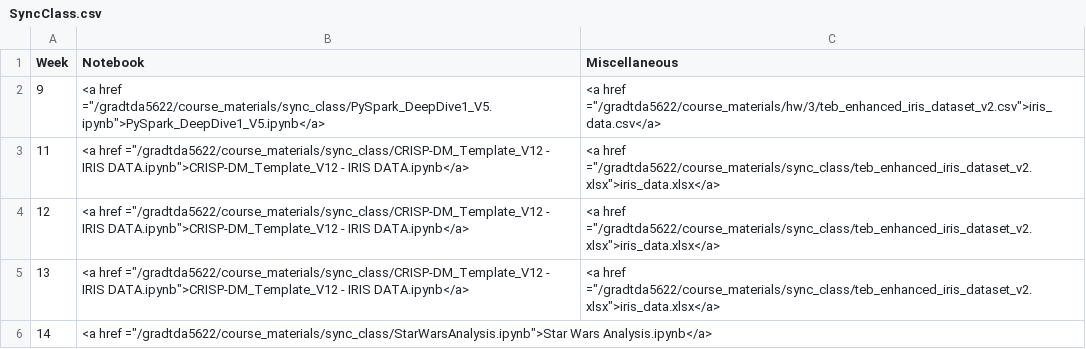
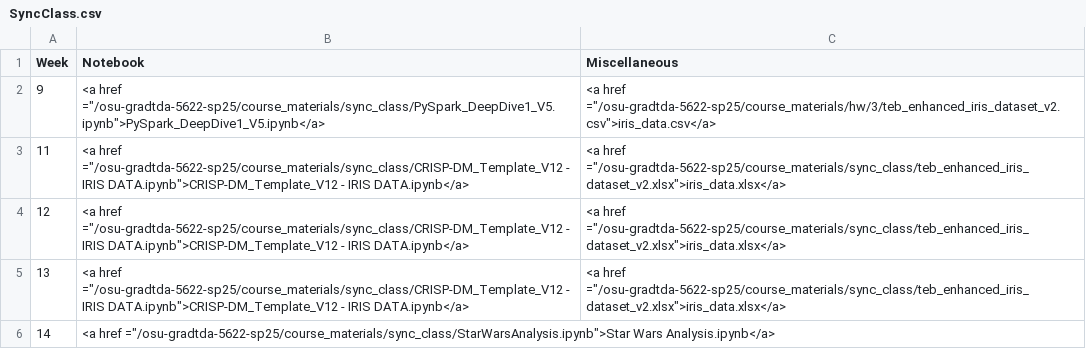
Before and after one commit to j-hay-214/osu-gradtda-5622-sp25, a CSV file: _data/SyncClass.csv, drawn as a sheet.

Commit message:
Update SyncClass.csv

```diff
--- a/_data/SyncClass.csv
+++ b/_data/SyncClass.csv
@@ -1,6 +1,6 @@
 Week,Notebook,Miscellaneous
-9,"<a href =""/gradtda5622/course_materials/sync_class/PySpark_DeepDive1_V5.ipynb"">PySpark_DeepDive1_V5.ipynb</a>","<a href =""/gradtda5622/course_materials/hw/3/teb_enhanced_iris_dataset_v2.csv"">iris_data.csv</a>"
-11,"<a href =""/gradtda5622/course_materials/sync_class/CRISP-DM_Template_V12 - IRIS DATA.ipynb"">CRISP-DM_Template_V12 - IRIS DATA.ipynb</a>","<a href =""/gradtda5622/course_materials/sync_class/teb_enhanced_iris_dataset_v2.xlsx"">iris_data.xlsx</a>"
-12,"<a href =""/gradtda5622/course_materials/sync_class/CRISP-DM_Template_V12 - IRIS DATA.ipynb"">CRISP-DM_Template_V12 - IRIS DATA.ipynb</a>","<a href =""/gradtda5622/course_materials/sync_class/teb_enhanced_iris_dataset_v2.xlsx"">iris_data.xlsx</a>"
-13,"<a href =""/gradtda5622/course_materials/sync_class/CRISP-DM_Template_V12 - IRIS DATA.ipynb"">CRISP-DM_Template_V12 - IRIS DATA.ipynb</a>","<a href =""/gradtda5622/course_materials/sync_class/teb_enhanced_iris_dataset_v2.xlsx"">iris_data.xlsx</a>"
-14,"<a href =""/gradtda5622/course_materials/sync_class/StarWarsAnalysis.ipynb"">Star Wars Analysis.ipynb</a>",
+9,"<a href =""/osu-gradtda-5622-sp25/course_materials/sync_class/PySpark_DeepDive1_V5.ipynb"">PySpark_DeepDive1_V5.ipynb</a>","<a href =""/osu-gradtda-5622-sp25/course_materials/hw/3/teb_enhanced_iris_dataset_v2.csv"">iris_data.csv</a>"
+11,"<a href =""/osu-gradtda-5622-sp25/course_materials/sync_class/CRISP-DM_Template_V12 - IRIS DATA.ipynb"">CRISP-DM_Template_V12 - IRIS DATA.ipynb</a>","<a href =""/osu-gradtda-5622-sp25/course_materials/sync_class/teb_enhanced_iris_dataset_v2.xlsx"">iris_data.xlsx</a>"
+12,"<a href =""/osu-gradtda-5622-sp25/course_materials/sync_class/CRISP-DM_Template_V12 - IRIS DATA.ipynb"">CRISP-DM_Template_V12 - IRIS DATA.ipynb</a>","<a href =""/osu-gradtda-5622-sp25/course_materials/sync_class/teb_enhanced_iris_dataset_v2.xlsx"">iris_data.xlsx</a>"
+13,"<a href =""/osu-gradtda-5622-sp25/course_materials/sync_class/CRISP-DM_Template_V12 - IRIS DATA.ipynb"">CRISP-DM_Template_V12 - IRIS DATA.ipynb</a>","<a href =""/osu-gradtda-5622-sp25/course_materials/sync_class/teb_enhanced_iris_dataset_v2.xlsx"">iris_data.xlsx</a>"
+14,"<a href =""/osu-gradtda-5622-sp25/course_materials/sync_class/StarWarsAnalysis.ipynb"">Star Wars Analysis.ipynb</a>",
```
